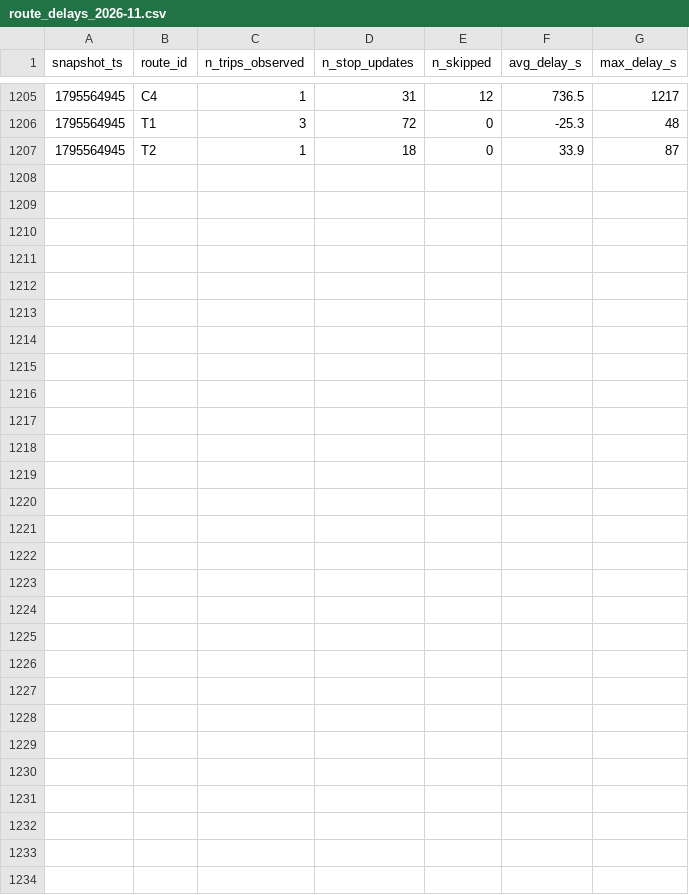
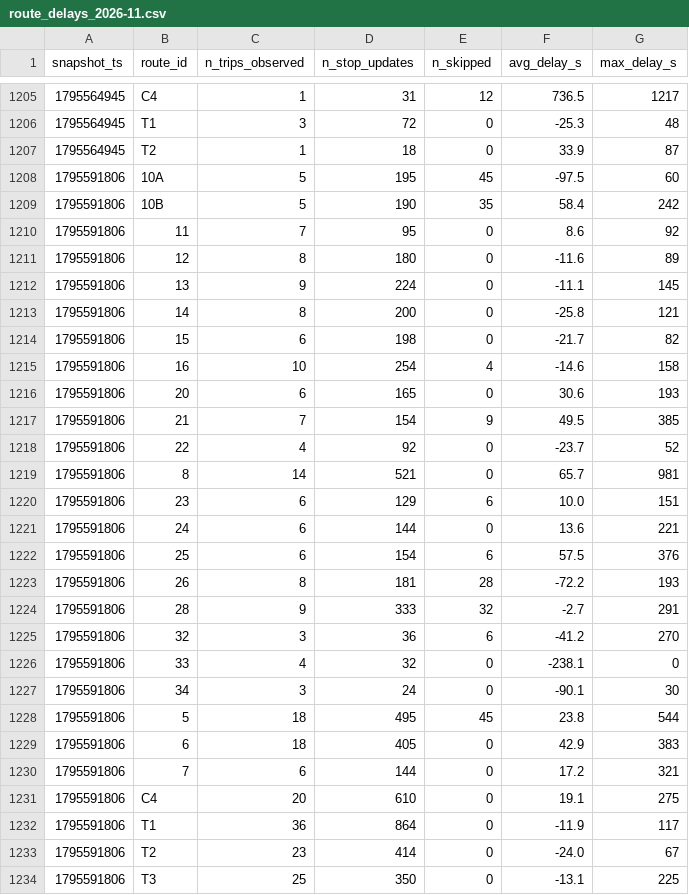
Before and after one commit to Business-Intelligence-26/smart-mobility-lemans, a CSV file: data/history/route_delays_2026-11.csv, drawn as a sheet; only a part is shown, gaps mark what is left out.

```diff
--- a/data/history/route_delays_2026-11.csv
+++ b/data/history/route_delays_2026-11.csv
@@ -1207 +1207,28 @@ snapshot_ts,route_id,n_trips_observed,n_stop_updates,n_skipped,avg_delay_s,max_d
 1795564945,T2,1,18,0,33.9,87
+1795591806,10A,5,195,45,-97.5,60
+1795591806,10B,5,190,35,58.4,242
+1795591806,11,7,95,0,8.6,92
+1795591806,12,8,180,0,-11.6,89
+1795591806,13,9,224,0,-11.1,145
+1795591806,14,8,200,0,-25.8,121
+1795591806,15,6,198,0,-21.7,82
+1795591806,16,10,254,4,-14.6,158
+1795591806,20,6,165,0,30.6,193
+1795591806,21,7,154,9,49.5,385
+1795591806,22,4,92,0,-23.7,52
+1795591806,8,14,521,0,65.7,981
+1795591806,23,6,129,6,10.0,151
+1795591806,24,6,144,0,13.6,221
+1795591806,25,6,154,6,57.5,376
+1795591806,26,8,181,28,-72.2,193
+1795591806,28,9,333,32,-2.7,291
+1795591806,32,3,36,6,-41.2,270
+1795591806,33,4,32,0,-238.1,0
+1795591806,34,3,24,0,-90.1,30
+1795591806,5,18,495,45,23.8,544
+1795591806,6,18,405,0,42.9,383
+1795591806,7,6,144,0,17.2,321
+1795591806,C4,20,610,0,19.1,275
+1795591806,T1,36,864,0,-11.9,117
+1795591806,T2,23,414,0,-24.0,67
+1795591806,T3,25,350,0,-13.1,225
```
Also changed, not shown: 1 other file.
